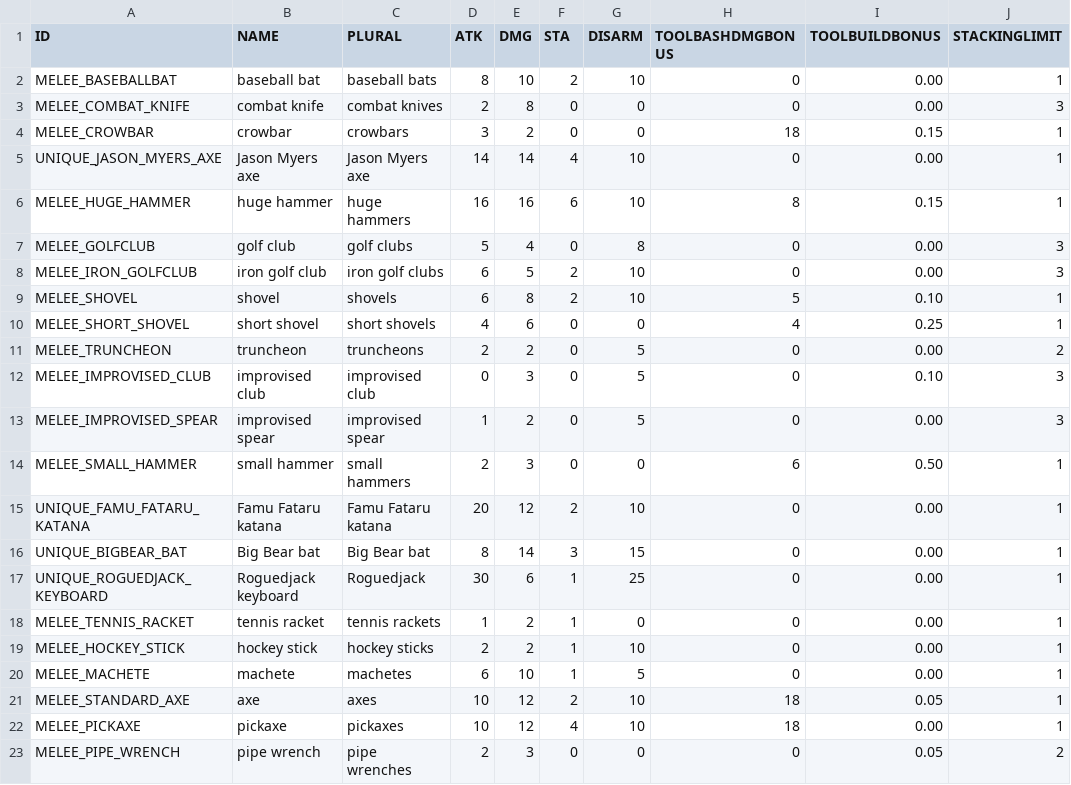
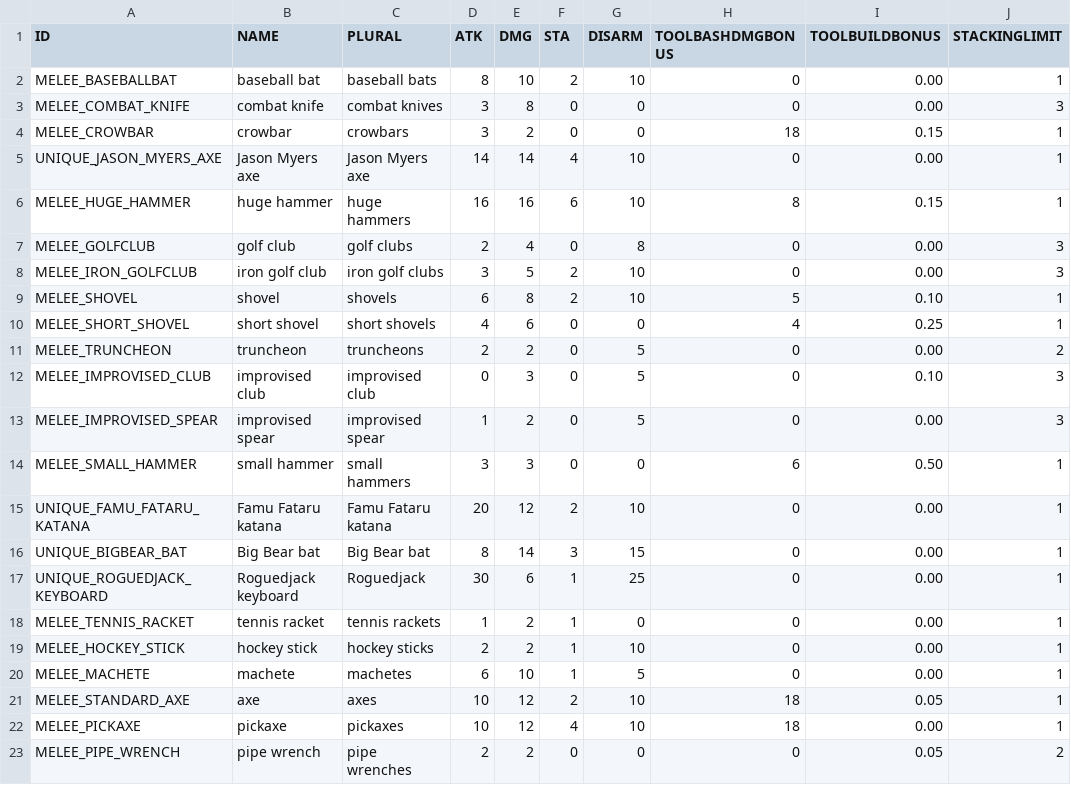
Before and after one commit to laleksic/StillAlive, a CSV file: Rogue Survivor Still Alive/Resources/Data/Items_MeleeWeapons.csv, drawn as a sheet; only a part is shown; the diff names each change by its address in the sheet, - before the commit and + after, or states it on an @@ line.

```diff
--- a/Rogue Survivor Still Alive/Resources/Data/Items_MeleeWeapons.csv
+++ b/Rogue Survivor Still Alive/Resources/Data/Items_MeleeWeapons.csv
-D3 (ATK): 2
+D3 (ATK): 3
-D7 (ATK): 5
+D7 (ATK): 2
-D8 (ATK): 6
+D8 (ATK): 3
-D14 (ATK): 2
+D14 (ATK): 3
-E23 (DMG): 3
+E23 (DMG): 2
```
Also changed, not shown: Rogue Survivor Still Alive/Resources/Data/Items_Explosives.csv, Rogue Survivor Still Alive/Resources/Data/Items_RangedWeapons.csv, 5 other files.
